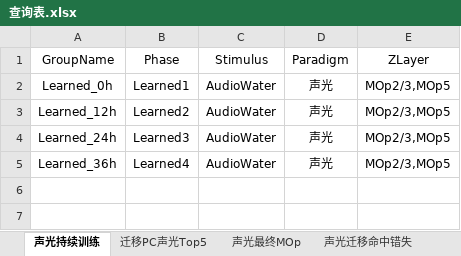
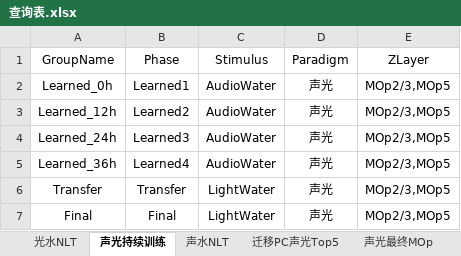
Before and after one commit to ShanghaitechGuanjisongLab/Transfer-learning, an Excel workbook: 查询表.xlsx, sheet 声光持续训练, drawn as a sheet; values as stored, in another font and other column widths than the file's, no borders; the diff names each change by its address in the sheet, - before the commit and + after, or states it on an @@ line.

```diff
--- a/查询表.xlsx (sheet 声光持续训练)
+++ b/查询表.xlsx (sheet 声光持续训练)
+sheet tab: 光水NLT
+sheet tab: 声水NLT
+row 6: Transfer | Transfer | LightWater | 声光 | MOp2/3,MOp5
+row 7: Final | Final | LightWater | 声光 | MOp2/3,MOp5
```
Also changed, not shown: 16 other files.
